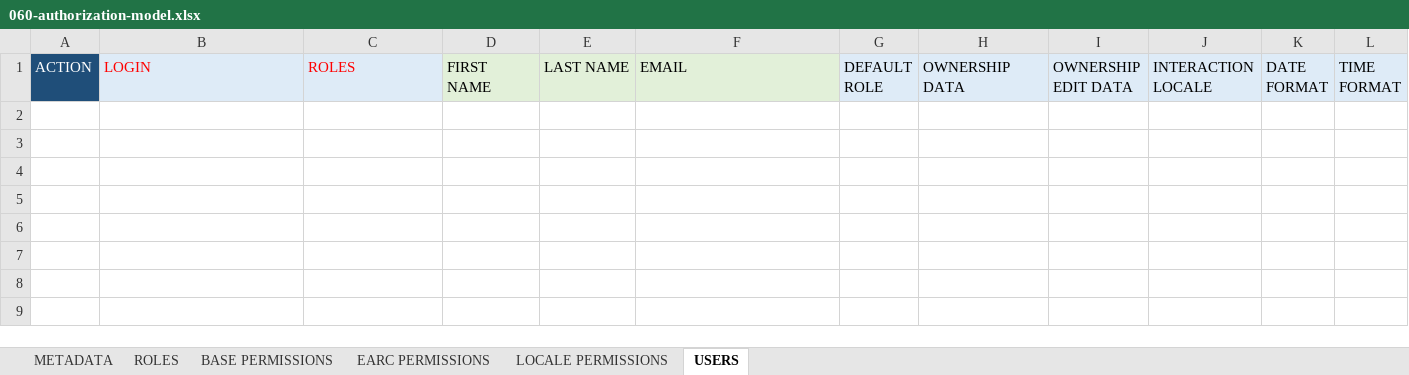
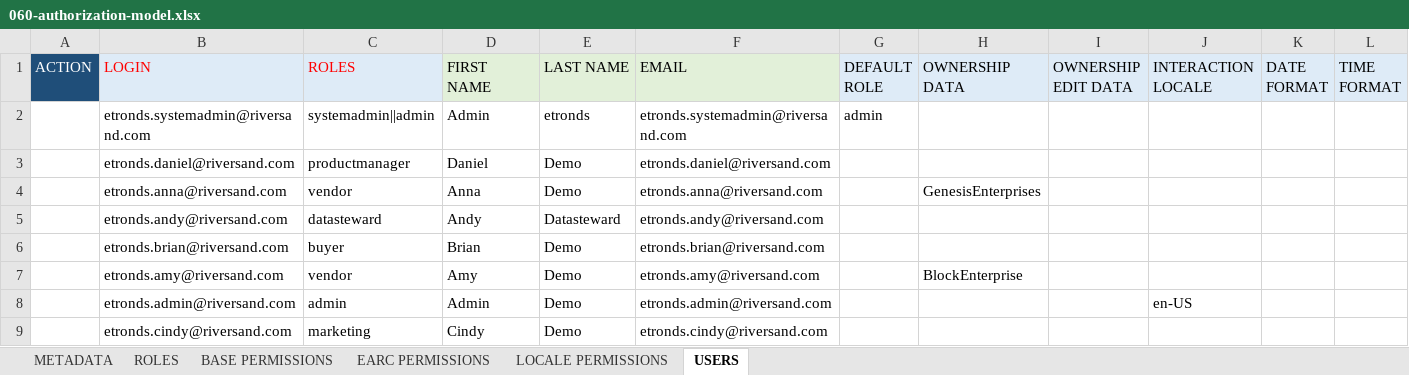
Before and after one commit to siddham10/PMIeTron, an Excel workbook: 20-excel-based/210-models/060-authorization-model.xlsx, sheet USERS, drawn as a sheet; only a part is shown; values as stored, in another font and other column widths than the file's, no borders; rows hold the shown columns only; the diff names each change by its address in the sheet, - before the commit and + after, or states it on an @@ line.

```diff
--- a/20-excel-based/210-models/060-authorization-model.xlsx (sheet USERS)
+++ b/20-excel-based/210-models/060-authorization-model.xlsx (sheet USERS)
+row 2:  | etronds.systemadmin@riversand.com | systemadmin||admin | Admin | etronds | etronds.systemadmin@riversand.com | admin
+row 3:  | etronds.daniel@riversand.com | productmanager | Daniel | Demo | etronds.daniel@riversand.com
+row 4:  | etronds.anna@riversand.com | vendor | Anna | Demo | etronds.anna@riversand.com |  | GenesisEnterprises
+row 5:  | etronds.andy@riversand.com | datasteward | Andy | Datasteward | etronds.andy@riversand.com
+row 6:  | etronds.brian@riversand.com | buyer | Brian | Demo | etronds.brian@riversand.com
+row 7:  | etronds.amy@riversand.com | vendor | Amy | Demo | etronds.amy@riversand.com |  | BlockEnterprise
+row 8:  | etronds.admin@riversand.com | admin | Admin | Demo | etronds.admin@riversand.com |  |  |  | en-US
+row 9:  | etronds.cindy@riversand.com | marketing | Cindy | Demo | etronds.cindy@riversand.com
```
Also changed, not shown: sheet EARC PERMISSIONS, sheet LOCALE PERMISSIONS, sheet BASE PERMISSIONS, sheet ROLES, charts or pictures, 20-excel-based/210-models/020-base-model-digital-asset.xlsx, 20-excel-based/210-models/050-base-model-reference-data.xlsx, 6 other files.
